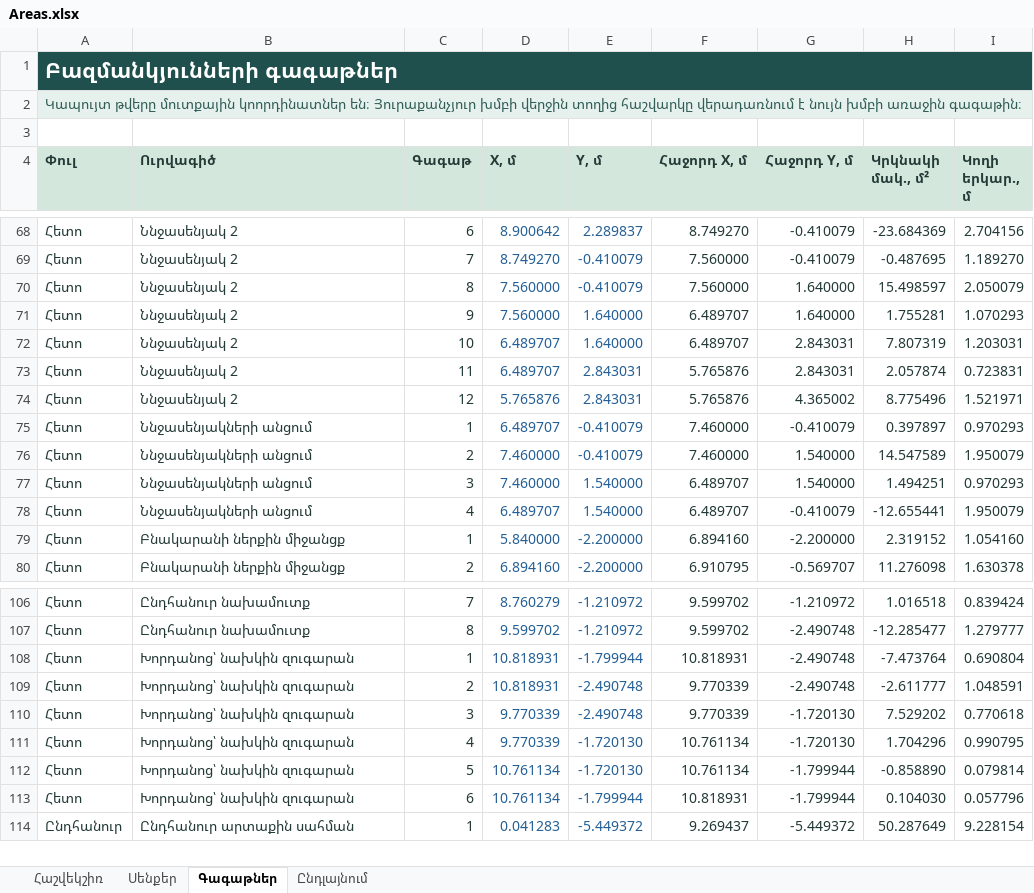
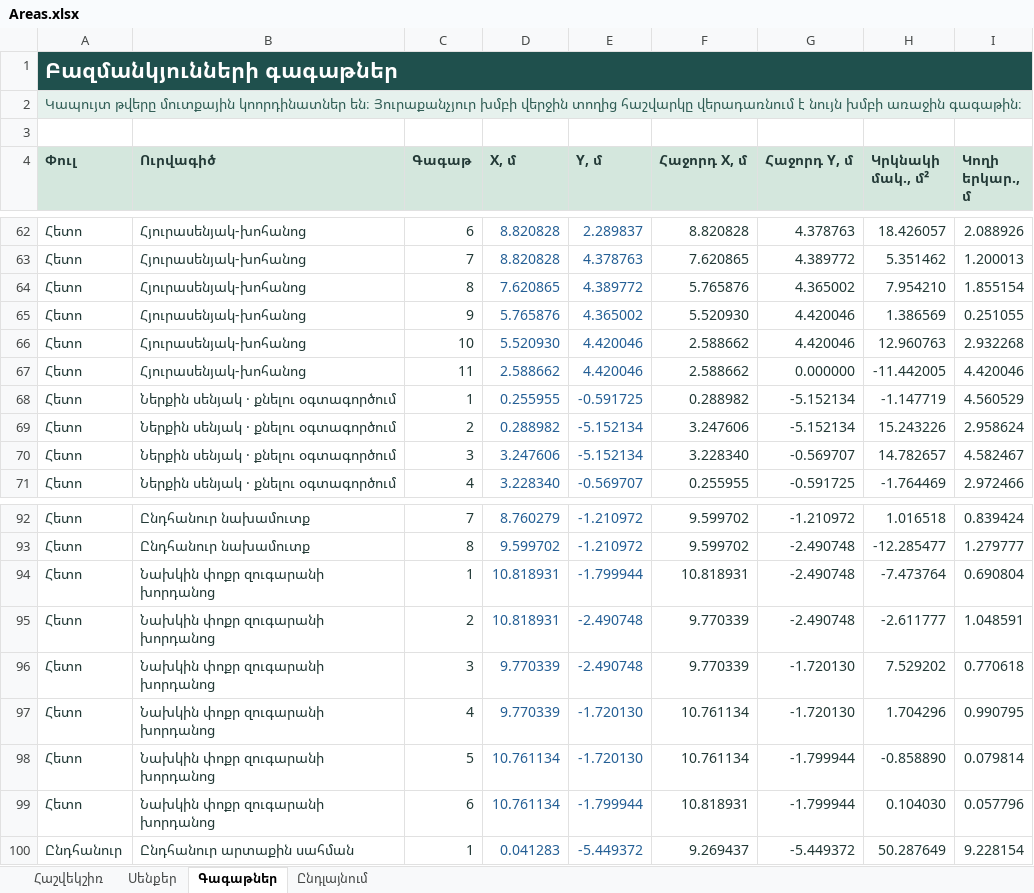
Before and after one commit to gourgen-grigoryan/apartment-replanning-2026, an Excel workbook: 03-calculations/Areas.xlsx, sheet Գագաթներ, drawn as a sheet; only a part is shown, gaps mark what is left out; values as stored, in another font and other column widths than the file's, no borders; removed rows and columns are numbered as before the commit, all else as after; the diff covers the shown part only; the diff names each change by its address in the sheet, - before the commit and + after, or states it on an @@ line.

```diff
--- a/03-calculations/Areas.xlsx (sheet Գագաթներ)
+++ b/03-calculations/Areas.xlsx (sheet Գագաթներ)
-B62 (Ուրվագիծ): Ննջասենյակ 2
+B62 (Ուրվագիծ): Հյուրասենյակ-խոհանոց
-D62 (X, մ): 8.900642
+D62 (X, մ): 8.820828
-F62 (Հաջորդ X, մ): 8.749270
+F62 (Հաջորդ X, մ): 8.820828
-G62 (Հաջորդ Y, մ): -0.410079
+G62 (Հաջորդ Y, մ): 4.378763
-H62 (Կրկնակի մակ., մ²): -23.684369
+H62 (Կրկնակի մակ., մ²): 18.426057
-I62 (Կողի երկար., մ): 2.704156
+I62 (Կողի երկար., մ): 2.088926
-row 69: Հետո | Ննջասենյակ 2 | 7 | 8.749270 | -0.410079 | 7.560000 | -0.410079 | -0.487695 | 1.189270
-row 70: Հետո | Ննջասենյակ 2 | 8 | 7.560000 | -0.410079 | 7.560000 | 1.640000 | 15.498597 | 2.050079
-row 71: Հետո | Ննջասենյակ 2 | 9 | 7.560000 | 1.640000 | 6.489707 | 1.640000 | 1.755281 | 1.070293
-row 72: Հետո | Ննջասենյակ 2 | 10 | 6.489707 | 1.640000 | 6.489707 | 2.843031 | 7.807319 | 1.203031
-row 73: Հետո | Ննջասենյակ 2 | 11 | 6.489707 | 2.843031 | 5.765876 | 2.843031 | 2.057874 | 0.723831
+row 63: Հետո | Հյուրասենյակ-խոհանոց | 7 | 8.820828 | 4.378763 | 7.620865 | 4.389772 | 5.351462 | 1.200013
-B64 (Ուրվագիծ): Ննջասենյակ 2
+B64 (Ուրվագիծ): Հյուրասենյակ-խոհանոց
-C64 (Գագաթ): 12
+C64 (Գագաթ): 8
-D64 (X, մ): 5.765876
+D64 (X, մ): 7.620865
-E64 (Y, մ): 2.843031
+E64 (Y, մ): 4.389772
-H64 (Կրկնակի մակ., մ²): 8.775496
+H64 (Կրկնակի մակ., մ²): 7.954210
-I64 (Կողի երկար., մ): 1.521971
+I64 (Կողի երկար., մ): 1.855154
-row 75: Հետո | Ննջասենյակների անցում | 1 | 6.489707 | -0.410079 | 7.460000 | -0.410079 | 0.397897 | 0.970293
-row 76: Հետո | Ննջասենյակների անցում | 2 | 7.460000 | -0.410079 | 7.460000 | 1.540000 | 14.547589 | 1.950079
-row 77: Հետո | Ննջասենյակների անցում | 3 | 7.460000 | 1.540000 | 6.489707 | 1.540000 | 1.494251 | 0.970293
-row 78: Հետո | Ննջասենյակների անցում | 4 | 6.489707 | 1.540000 | 6.489707 | -0.410079 | -12.655441 | 1.950079
-row 79: Հետո | Բնակարանի ներքին միջանցք | 1 | 5.840000 | -2.200000 | 6.894160 | -2.200000 | 2.319152 | 1.054160
-row 80: Հետո | Բնակարանի ներքին միջանցք | 2 | 6.894160 | -2.200000 | 6.910795 | -0.569707 | 11.276098 | 1.630378
+row 65: Հետո | Հյուրասենյակ-խոհանոց | 9 | 5.765876 | 4.365002 | 5.520930 | 4.420046 | 1.386569 | 0.251055
+row 66: Հետո | Հյուրասենյակ-խոհանոց | 10 | 5.520930 | 4.420046 | 2.588662 | 4.420046 | 12.960763 | 2.932268
+row 67: Հետո | Հյուրասենյակ-խոհանոց | 11 | 2.588662 | 4.420046 | 2.588662 | 0.000000 | -11.442005 | 4.420046
+row 68: Հետո | Ներքին սենյակ · քնելու օգտագործում | 1 | 0.255955 | -0.591725 | 0.288982 | -5.152134 | -1.147719 | 4.560529
+row 69: Հետո | Ներքին սենյակ · քնելու օգտագործում | 2 | 0.288982 | -5.152134 | 3.247606 | -5.152134 | 15.243226 | 2.958624
+row 70: Հետո | Ներքին սենյակ · քնելու օգտագործում | 3 | 3.247606 | -5.152134 | 3.228340 | -0.569707 | 14.782657 | 4.582467
+row 71: Հետո | Ներքին սենյակ · քնելու օգտագործում | 4 | 3.228340 | -0.569707 | 0.255955 | -0.591725 | -1.764469 | 2.972466
-B94:B99 (Ուրվագիծ): Խորդանոց՝ նախկին զուգարան
+B94:B99 (Ուրվագիծ): Նախկին փոքր զուգարանի խորդանոց
```
Also changed, not shown: 2 added rows, 13 removed rows and 61 edited cells elsewhere in this sheet, sheet Հաշվեկշիռ, sheet Սենքեր, formulas that keep their value, 23 other files.
